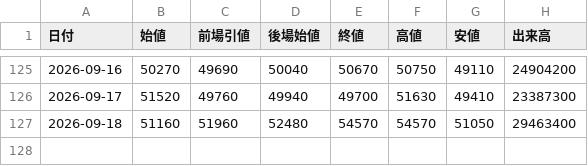
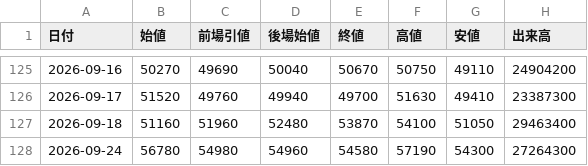
Before and after one commit to yayuta417/kioxia-stock-data, a CSV file: 日次サマリー.csv, drawn as a sheet; only a part is shown, gaps mark what is left out.

```diff
--- a/日次サマリー.csv
+++ b/日次サマリー.csv
@@ -126,2 +126,3 @@
 2026-09-17,51520,49760,49940,49700,51630,49410,23387300
-2026-09-18,51160,51960,52480,54570,54570,51050,29463400
+2026-09-18,51160,51960,52480,53870,54100,51050,29463400
+2026-09-24,56780,54980,54960,54580,57190,54300,27264300
```
Also changed, not shown: 1分足/285A_1分足_2026-09-18.csv, 5分足/285A_5分足_2026-09-18.csv, 4 other files.
